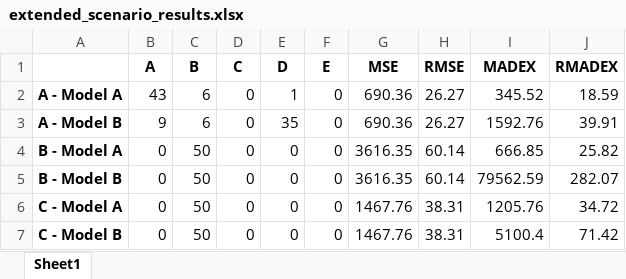
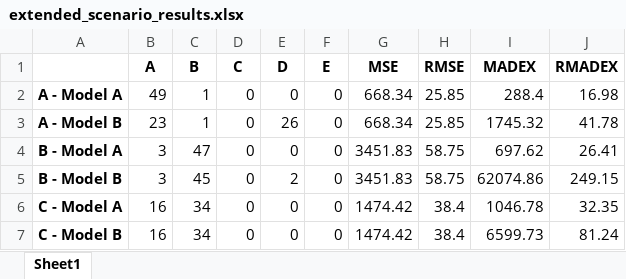
Before and after one commit to spitoglou/madex, an Excel workbook: extended_outcome/extended_scenario_results.xlsx, sheet Sheet1, drawn as a sheet; only a part is shown; values as stored, in another font and other column widths than the file's, no borders; the diff covers the shown part only; the diff names each change by its address in the sheet, - before the commit and + after, or states it on an @@ line.

```diff
--- a/extended_outcome/extended_scenario_results.xlsx (sheet Sheet1)
+++ b/extended_outcome/extended_scenario_results.xlsx (sheet Sheet1)
-B2 (A): 43
+B2 (A): 49
-C2:C3 (B): 6
+C2:C3 (B): 1
-E2 (D): 1
+E2 (D): 0
-G2:G3 (MSE): 690.36
+G2:G3 (MSE): 668.34
-H2:H3 (RMSE): 26.27
+H2:H3 (RMSE): 25.85
-I2 (MADEX): 345.52
+I2 (MADEX): 288.4
-J2 (RMADEX): 18.59
+J2 (RMADEX): 16.98
-B3 (A): 9
+B3 (A): 23
-E3 (D): 35
+E3 (D): 26
-I3 (MADEX): 1592.76
+I3 (MADEX): 1745.32
-J3 (RMADEX): 39.91
+J3 (RMADEX): 41.78
-B4:B5 (A): 0
+B4:B5 (A): 3
-C4 (B): 50
+C4 (B): 47
-G4:G5 (MSE): 3616.35
+G4:G5 (MSE): 3451.83
-H4:H5 (RMSE): 60.14
+H4:H5 (RMSE): 58.75
-I4 (MADEX): 666.85
+I4 (MADEX): 697.62
-J4 (RMADEX): 25.82
+J4 (RMADEX): 26.41
-C5 (B): 50
+C5 (B): 45
-E5 (D): 0
+E5 (D): 2
-I5 (MADEX): 79562.59
+I5 (MADEX): 62074.86
-J5 (RMADEX): 282.07
+J5 (RMADEX): 249.15
-B6:B7 (A): 0
+B6:B7 (A): 16
-C6:C7 (B): 50
+C6:C7 (B): 34
-G6:G7 (MSE): 1467.76
+G6:G7 (MSE): 1474.42
-H6:H7 (RMSE): 38.31
+H6:H7 (RMSE): 38.4
-I6 (MADEX): 1205.76
+I6 (MADEX): 1046.78
-J6 (RMADEX): 34.72
+J6 (RMADEX): 32.35
-I7 (MADEX): 5100.4
+I7 (MADEX): 6599.73
-J7 (RMADEX): 71.42
+J7 (RMADEX): 81.24
```
Also changed, not shown: 63 edited cells elsewhere in this sheet, extended_outcome/extended_scenarios.xlsx, 44 other files.
